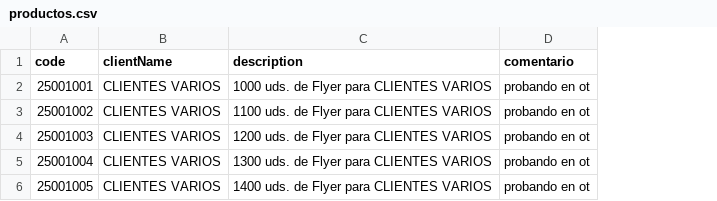
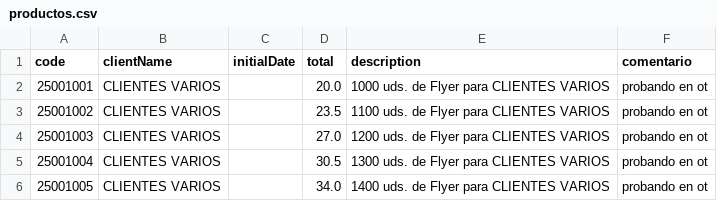
Before and after one commit to PabloDLVR/Practicas, a CSV file: Lectura-JSON/productos.csv, drawn as a sheet; the diff names each change by its address in the sheet, - before the commit and + after, or states it on an @@ line.

```diff
--- a/Lectura-JSON/productos.csv
+++ b/Lectura-JSON/productos.csv
+column C (initialDate), empty
+column D (total), rows 2-6: 20.0 | 23.5 | 27.0 | 30.5 | 34.0
```
Also changed, not shown: 2 other files.
